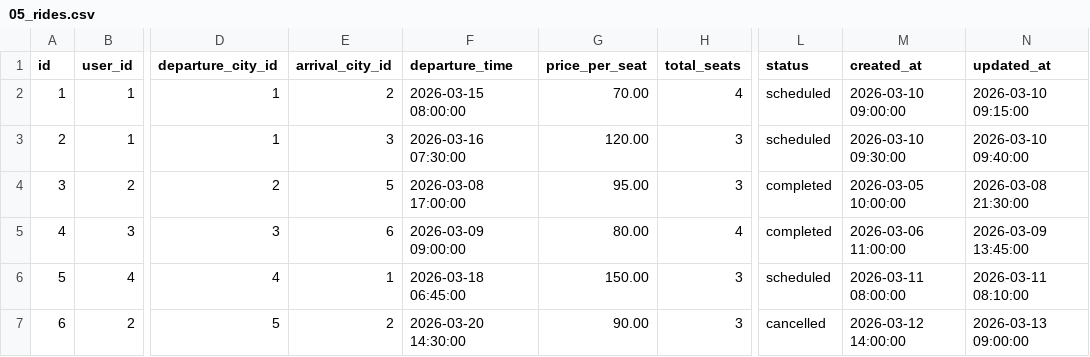
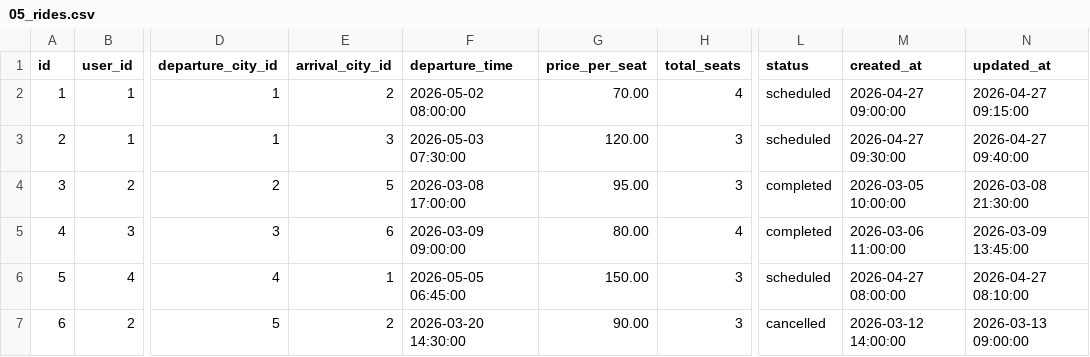
Before and after one commit to ayoub21dev/BLasaCar, a CSV file: database/seeders/csv/05_rides.csv, drawn as a sheet; only a part is shown, gaps mark what is left out; the diff names each change by its address in the sheet, - before the commit and + after, or states it on an @@ line.

Commit message:
Wire ride workflows and refresh hero

```diff
--- a/database/seeders/csv/05_rides.csv
+++ b/database/seeders/csv/05_rides.csv
-F2 (departure_time): 2026-03-15 08:00:00
+F2 (departure_time): 2026-05-02 08:00:00
-M2 (created_at): 2026-03-10 09:00:00
+M2 (created_at): 2026-04-27 09:00:00
-N2 (updated_at): 2026-03-10 09:15:00
+N2 (updated_at): 2026-04-27 09:15:00
-F3 (departure_time): 2026-03-16 07:30:00
+F3 (departure_time): 2026-05-03 07:30:00
-M3 (created_at): 2026-03-10 09:30:00
+M3 (created_at): 2026-04-27 09:30:00
-N3 (updated_at): 2026-03-10 09:40:00
+N3 (updated_at): 2026-04-27 09:40:00
-F6 (departure_time): 2026-03-18 06:45:00
+F6 (departure_time): 2026-05-05 06:45:00
-M6 (created_at): 2026-03-11 08:00:00
+M6 (created_at): 2026-04-27 08:00:00
-N6 (updated_at): 2026-03-11 08:10:00
+N6 (updated_at): 2026-04-27 08:10:00
```
Also changed, not shown: 24 other files.
